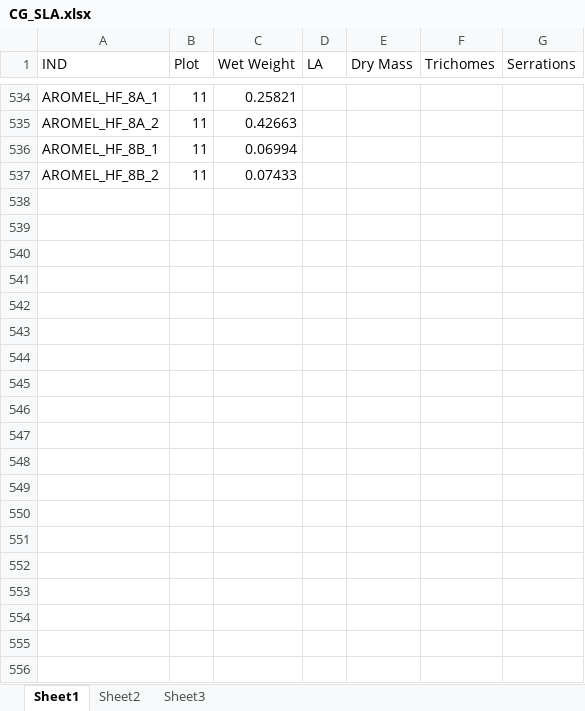
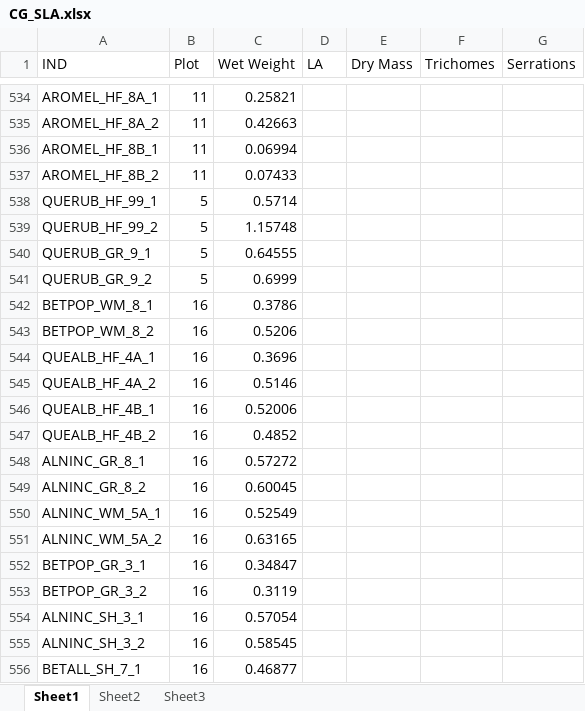
Before and after one commit to cchambe12/CGtraits, an Excel workbook: CG_SLA.xlsx, sheet Sheet1, drawn as a sheet; only a part is shown, gaps mark what is left out; values as stored, in another font and other column widths than the file's, no borders; the diff covers the shown part only; the diff names each change by its address in the sheet, - before the commit and + after, or states it on an @@ line.

```diff
--- a/CG_SLA.xlsx (sheet Sheet1)
+++ b/CG_SLA.xlsx (sheet Sheet1)
+row 538: QUERUB_HF_99_1 | 5 | 0.5714
+row 539: QUERUB_HF_99_2 | 5 | 1.15748
+row 540: QUERUB_GR_9_1 | 5 | 0.64555
+row 541: QUERUB_GR_9_2 | 5 | 0.6999
+row 542: BETPOP_WM_8_1 | 16 | 0.3786
+row 543: BETPOP_WM_8_2 | 16 | 0.5206
+row 544: QUEALB_HF_4A_1 | 16 | 0.3696
+row 545: QUEALB_HF_4A_2 | 16 | 0.5146
+row 546: QUEALB_HF_4B_1 | 16 | 0.52006
+row 547: QUEALB_HF_4B_2 | 16 | 0.4852
+row 548: ALNINC_GR_8_1 | 16 | 0.57272
+row 549: ALNINC_GR_8_2 | 16 | 0.60045
+row 550: ALNINC_WM_5A_1 | 16 | 0.52549
+row 551: ALNINC_WM_5A_2 | 16 | 0.63165
+row 552: BETPOP_GR_3_1 | 16 | 0.34847
+row 553: BETPOP_GR_3_2 | 16 | 0.3119
+row 554: ALNINC_SH_3_1 | 16 | 0.57054
+row 555: ALNINC_SH_3_2 | 16 | 0.58545
+row 556: BETALL_SH_7_1 | 16 | 0.46877
```
Also changed, not shown: 53 added rows elsewhere in this sheet, 37 other files.
